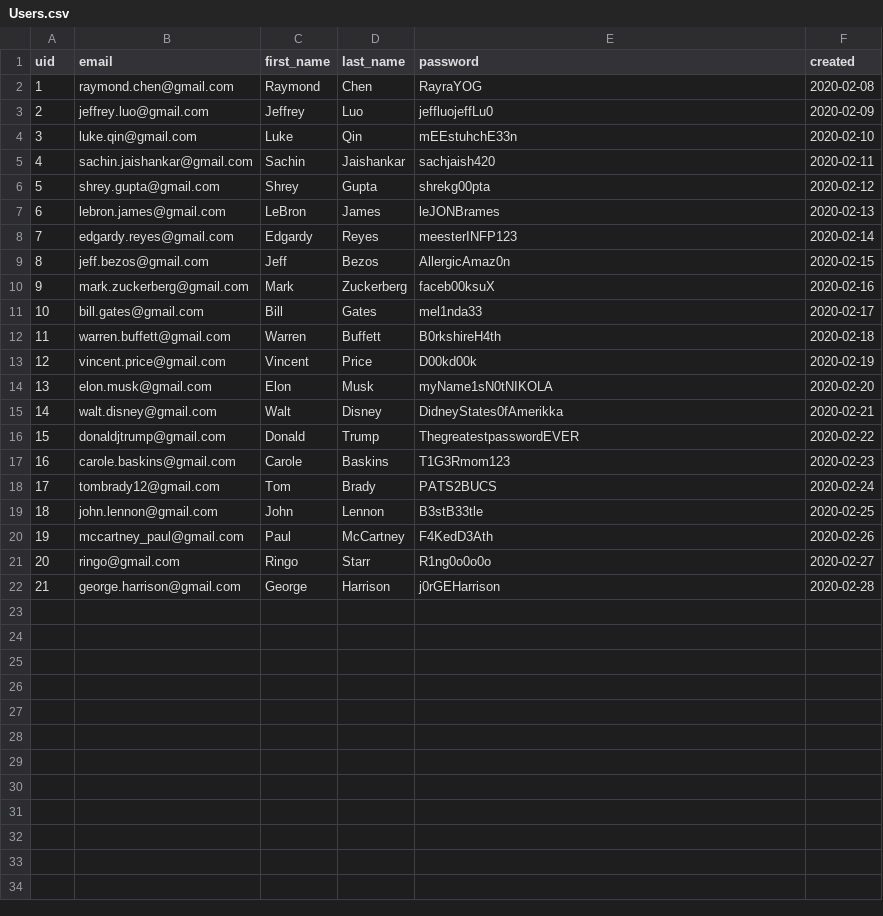
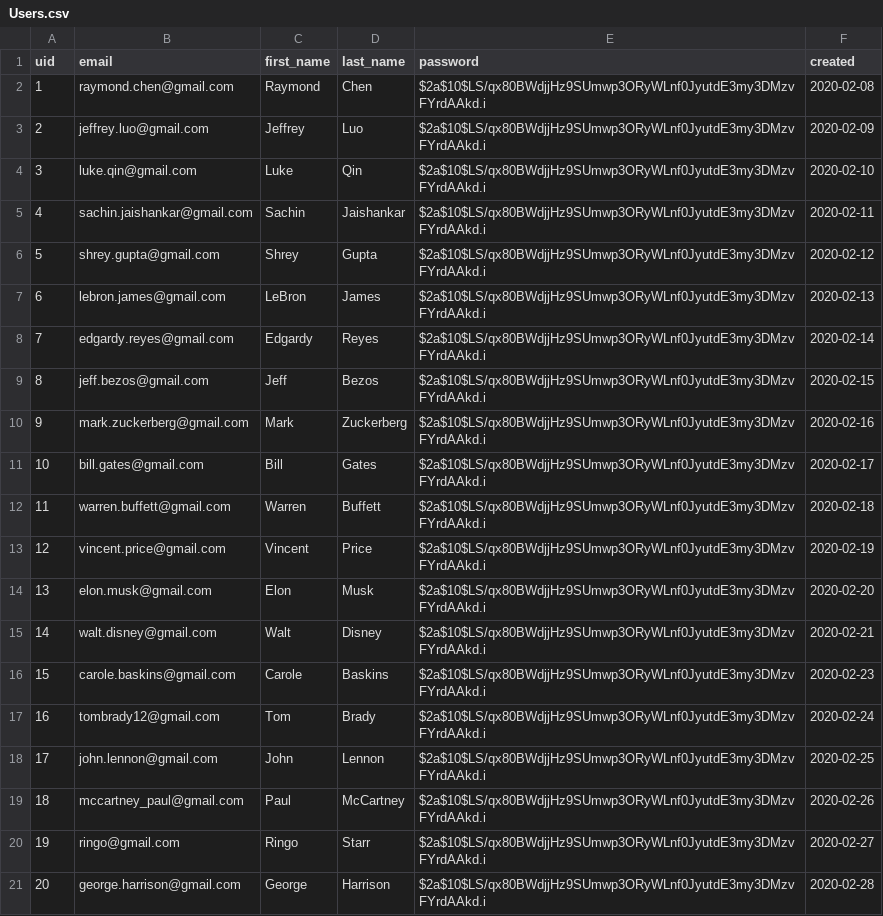
Before and after one commit to raymondhechen/coldcall, a CSV file: backend/api/app/db/data/Users.csv, drawn as a sheet; removed rows and columns are numbered as before the commit, all else as after; the diff names each change by its address in the sheet, - before the commit and + after, or states it on an @@ line.

```diff
--- a/backend/api/app/db/data/Users.csv
+++ b/backend/api/app/db/data/Users.csv
-E2 (password): RayraYOG
+E2 (password): $2a$10$LS/qx80BWdjjHz9SUmwp3ORyWLnf0JyutdE3my3DMzvFYrdAAkd.i
-E3 (password): jeffluojeffLu0
+E3 (password): $2a$10$LS/qx80BWdjjHz9SUmwp3ORyWLnf0JyutdE3my3DMzvFYrdAAkd.i
-E4 (password): mEEstuhchE33n
+E4 (password): $2a$10$LS/qx80BWdjjHz9SUmwp3ORyWLnf0JyutdE3my3DMzvFYrdAAkd.i
-E5 (password): sachjaish420
+E5 (password): $2a$10$LS/qx80BWdjjHz9SUmwp3ORyWLnf0JyutdE3my3DMzvFYrdAAkd.i
-E6 (password): shrekg00pta
+E6 (password): $2a$10$LS/qx80BWdjjHz9SUmwp3ORyWLnf0JyutdE3my3DMzvFYrdAAkd.i
-E7 (password): leJONBrames
+E7 (password): $2a$10$LS/qx80BWdjjHz9SUmwp3ORyWLnf0JyutdE3my3DMzvFYrdAAkd.i
-E8 (password): meesterINFP123
+E8 (password): $2a$10$LS/qx80BWdjjHz9SUmwp3ORyWLnf0JyutdE3my3DMzvFYrdAAkd.i
-E9 (password): AllergicAmaz0n
+E9 (password): $2a$10$LS/qx80BWdjjHz9SUmwp3ORyWLnf0JyutdE3my3DMzvFYrdAAkd.i
-E10 (password): faceb00ksuX
+E10 (password): $2a$10$LS/qx80BWdjjHz9SUmwp3ORyWLnf0JyutdE3my3DMzvFYrdAAkd.i
-E11 (password): mel1nda33
+E11 (password): $2a$10$LS/qx80BWdjjHz9SUmwp3ORyWLnf0JyutdE3my3DMzvFYrdAAkd.i
-E12 (password): B0rkshireH4th
+E12 (password): $2a$10$LS/qx80BWdjjHz9SUmwp3ORyWLnf0JyutdE3my3DMzvFYrdAAkd.i
-E13 (password): D00kd00k
+E13 (password): $2a$10$LS/qx80BWdjjHz9SUmwp3ORyWLnf0JyutdE3my3DMzvFYrdAAkd.i
-E14 (password): myName1sN0tNIKOLA
+E14 (password): $2a$10$LS/qx80BWdjjHz9SUmwp3ORyWLnf0JyutdE3my3DMzvFYrdAAkd.i
-E15 (password): DidneyStates0fAmerikka
+E15 (password): $2a$10$LS/qx80BWdjjHz9SUmwp3ORyWLnf0JyutdE3my3DMzvFYrdAAkd.i
-row 16: 15 | donaldjtrump@gmail.com | Donald | Trump | ThegreatestpasswordEVER | 2020-02-22
@@ column A (uid) renumbered from row 16 down @@
-E16 (password): T1G3Rmom123
+E16 (password): $2a$10$LS/qx80BWdjjHz9SUmwp3ORyWLnf0JyutdE3my3DMzvFYrdAAkd.i
-E17 (password): PATS2BUCS
+E17 (password): $2a$10$LS/qx80BWdjjHz9SUmwp3ORyWLnf0JyutdE3my3DMzvFYrdAAkd.i
-E18 (password): B3stB33tle
+E18 (password): $2a$10$LS/qx80BWdjjHz9SUmwp3ORyWLnf0JyutdE3my3DMzvFYrdAAkd.i
-E19 (password): F4KedD3Ath
+E19 (password): $2a$10$LS/qx80BWdjjHz9SUmwp3ORyWLnf0JyutdE3my3DMzvFYrdAAkd.i
-E20 (password): R1ng0o0o0o
+E20 (password): $2a$10$LS/qx80BWdjjHz9SUmwp3ORyWLnf0JyutdE3my3DMzvFYrdAAkd.i
-E21 (password): j0rGEHarrison
+E21 (password): $2a$10$LS/qx80BWdjjHz9SUmwp3ORyWLnf0JyutdE3my3DMzvFYrdAAkd.i
```
Also changed, not shown: 14 other files.
